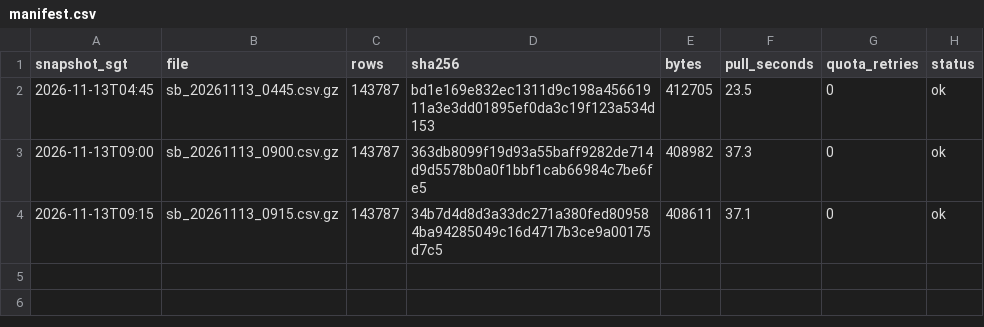
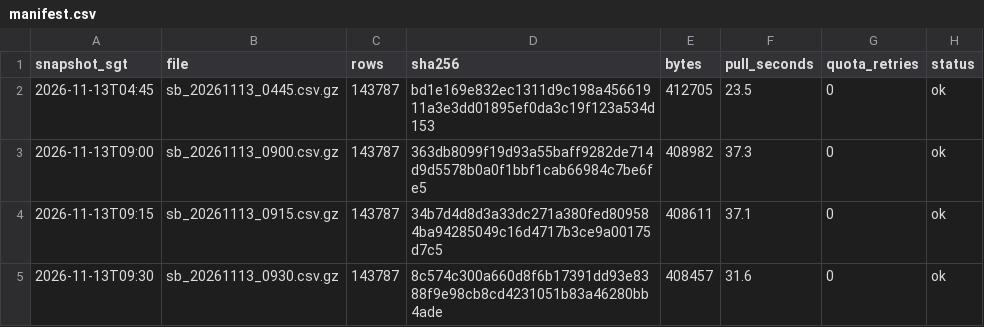
Before and after one commit to LUOaini1213/sg-bus-network-monitor, a CSV file: data/raw/speedbands/2026-11-13/manifest.csv, drawn as a sheet.

```diff
--- a/data/raw/speedbands/2026-11-13/manifest.csv
+++ b/data/raw/speedbands/2026-11-13/manifest.csv
@@ -4 +4,2 @@ snapshot_sgt,file,rows,sha256,bytes,pull_seconds,quota_retries,status
 2026-11-13T09:15,sb_20261113_0915.csv.gz,143787,34b7d4d8d3a33dc271a380fed809584ba94285049c16d4717b3ce9a00175d7c5,408611,37.1,0,ok
+2026-11-13T09:30,sb_20261113_0930.csv.gz,143787,8c574c300a660d8f6b17391dd93e8388f9e98cb8cd4231051b83a46280bb4ade,408457,31.6,0,ok
```
Also changed, not shown: data/raw/incidents/2026-11-13/manifest.csv, 2 other files.
